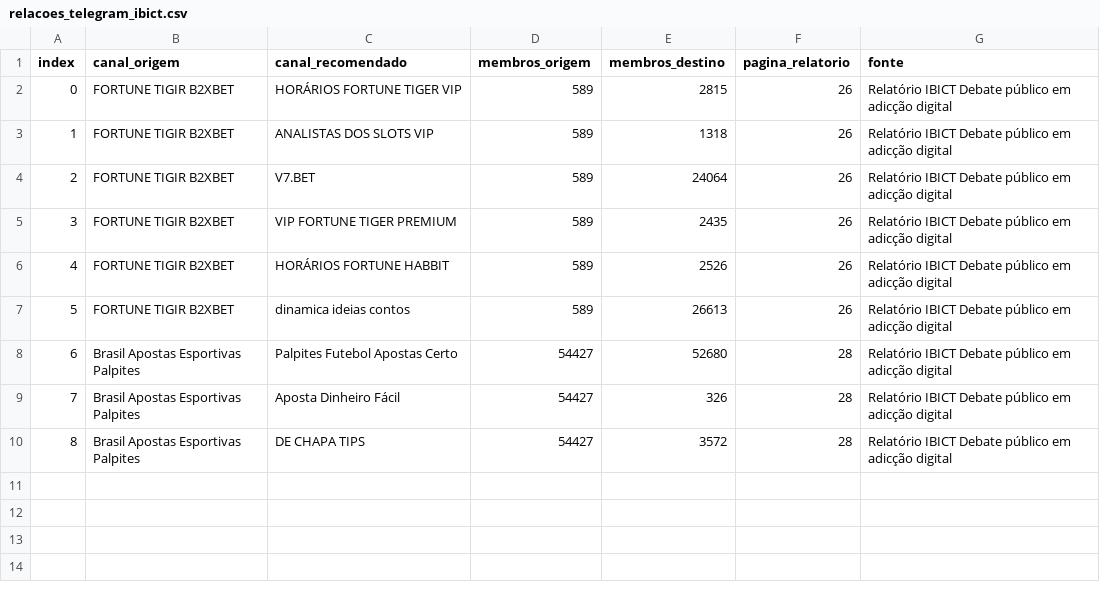
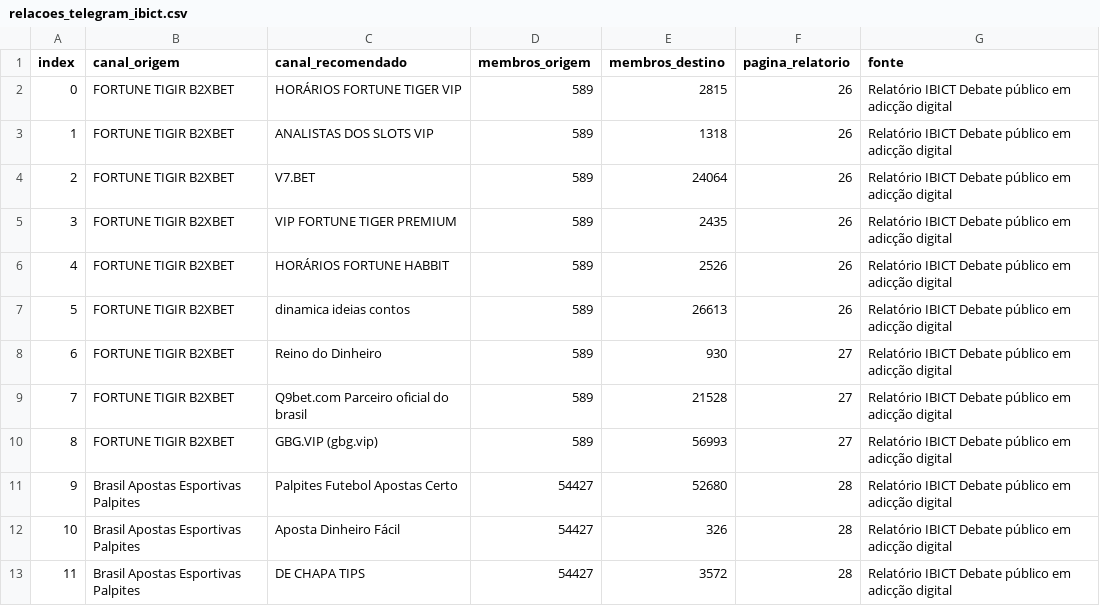
Before and after one commit to Jade-Souza/Disseminacao-Jogos-de-Azar, a CSV file: data/relacoes_telegram_ibict.csv, drawn as a sheet; addresses are those after the commit; the diff names each change by its address in the sheet, - before the commit and + after, or states it on an @@ line.

Commit message:
Completa recomendacoes visiveis no relatorio IBICT

```diff
--- a/data/relacoes_telegram_ibict.csv
+++ b/data/relacoes_telegram_ibict.csv
+row 8: 6 | FORTUNE TIGIR B2XBET | Reino do Dinheiro | 589 | 930 | 27 | Relatório IBICT Debate público em adicção digital
+row 9: 7 | FORTUNE TIGIR B2XBET | Q9bet.com Parceiro oficial do brasil | 589 | 21528 | 27 | Relatório IBICT Debate público em adicção digital
+row 10: 8 | FORTUNE TIGIR B2XBET | GBG.VIP (gbg.vip) | 589 | 56993 | 27 | Relatório IBICT Debate público em adicção digital
@@ column A (index) renumbered from row 11 down @@
```
